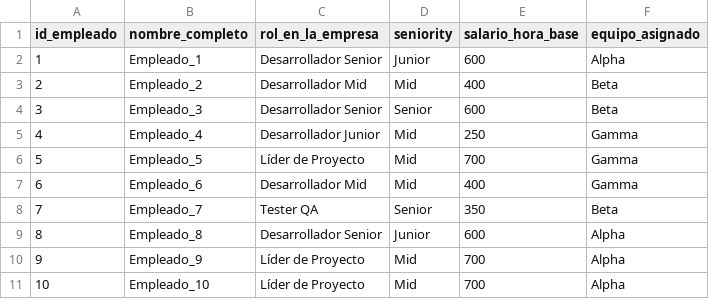
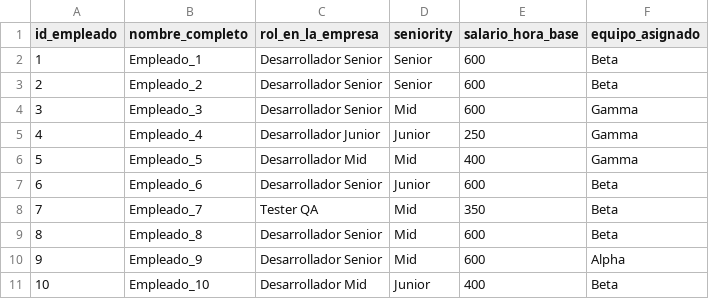
Before and after one commit to Kory24/BI-Final, a CSV file: Dim_Empleado.csv, drawn as a sheet.

```diff
--- a/Dim_Empleado.csv
+++ b/Dim_Empleado.csv
@@ -1,11 +1,11 @@
 id_empleado,nombre_completo,rol_en_la_empresa,seniority,salario_hora_base,equipo_asignado
-1,Empleado_1,Desarrollador Senior,Junior,600,Alpha
-2,Empleado_2,Desarrollador Mid,Mid,400,Beta
-3,Empleado_3,Desarrollador Senior,Senior,600,Beta
-4,Empleado_4,Desarrollador Junior,Mid,250,Gamma
-5,Empleado_5,Líder de Proyecto,Mid,700,Gamma
-6,Empleado_6,Desarrollador Mid,Mid,400,Gamma
-7,Empleado_7,Tester QA,Senior,350,Beta
-8,Empleado_8,Desarrollador Senior,Junior,600,Alpha
-9,Empleado_9,Líder de Proyecto,Mid,700,Alpha
-10,Empleado_10,Líder de Proyecto,Mid,700,Alpha
+1,Empleado_1,Desarrollador Senior,Senior,600,Beta
+2,Empleado_2,Desarrollador Senior,Senior,600,Beta
+3,Empleado_3,Desarrollador Senior,Mid,600,Gamma
+4,Empleado_4,Desarrollador Junior,Junior,250,Gamma
+5,Empleado_5,Desarrollador Mid,Mid,400,Gamma
+6,Empleado_6,Desarrollador Senior,Junior,600,Beta
+7,Empleado_7,Tester QA,Mid,350,Beta
+8,Empleado_8,Desarrollador Senior,Mid,600,Beta
+9,Empleado_9,Desarrollador Senior,Mid,600,Alpha
+10,Empleado_10,Desarrollador Mid,Junior,400,Beta
```
Also changed, not shown: Dim_Cliente.csv, Dim_Proyecto.csv, 3 other files.
